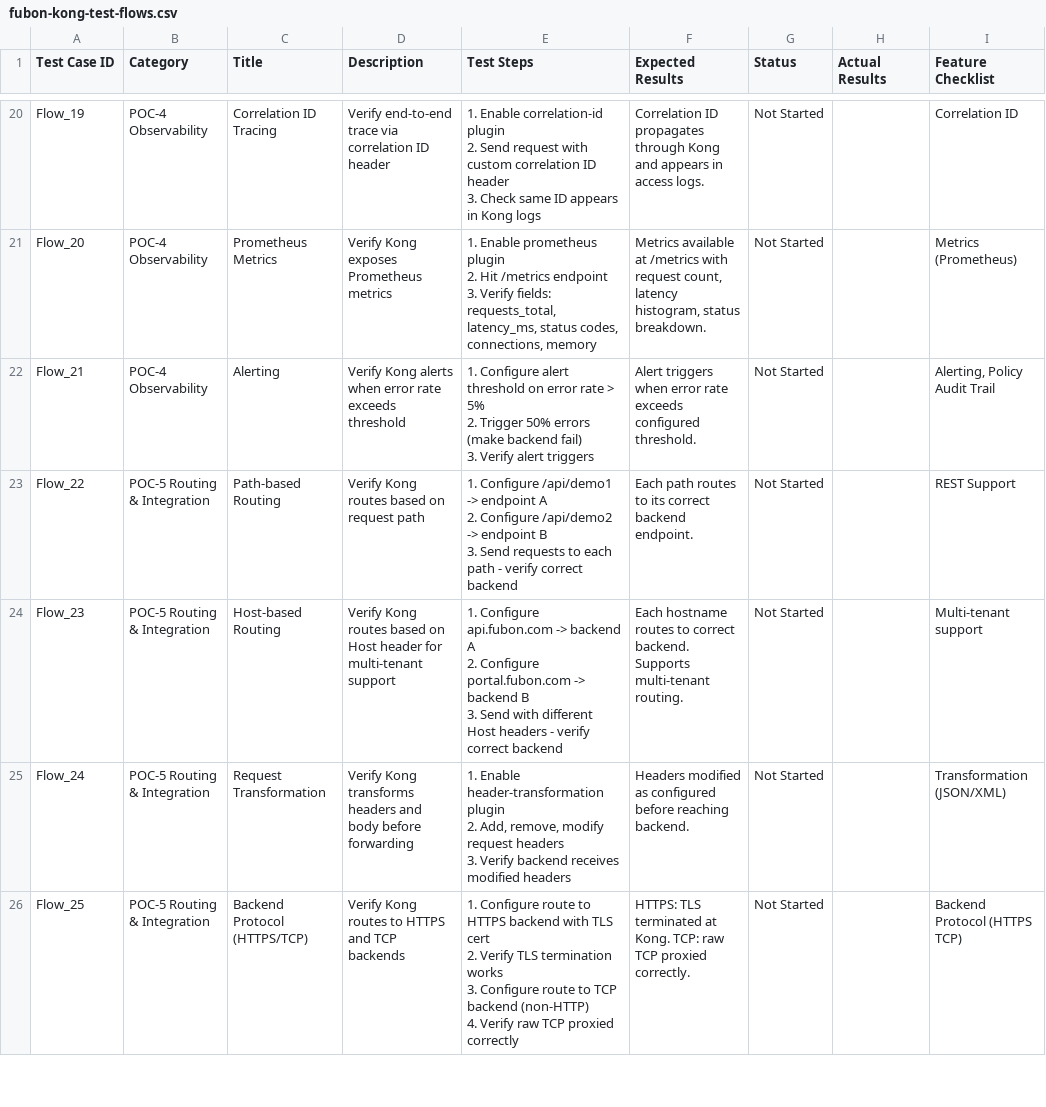
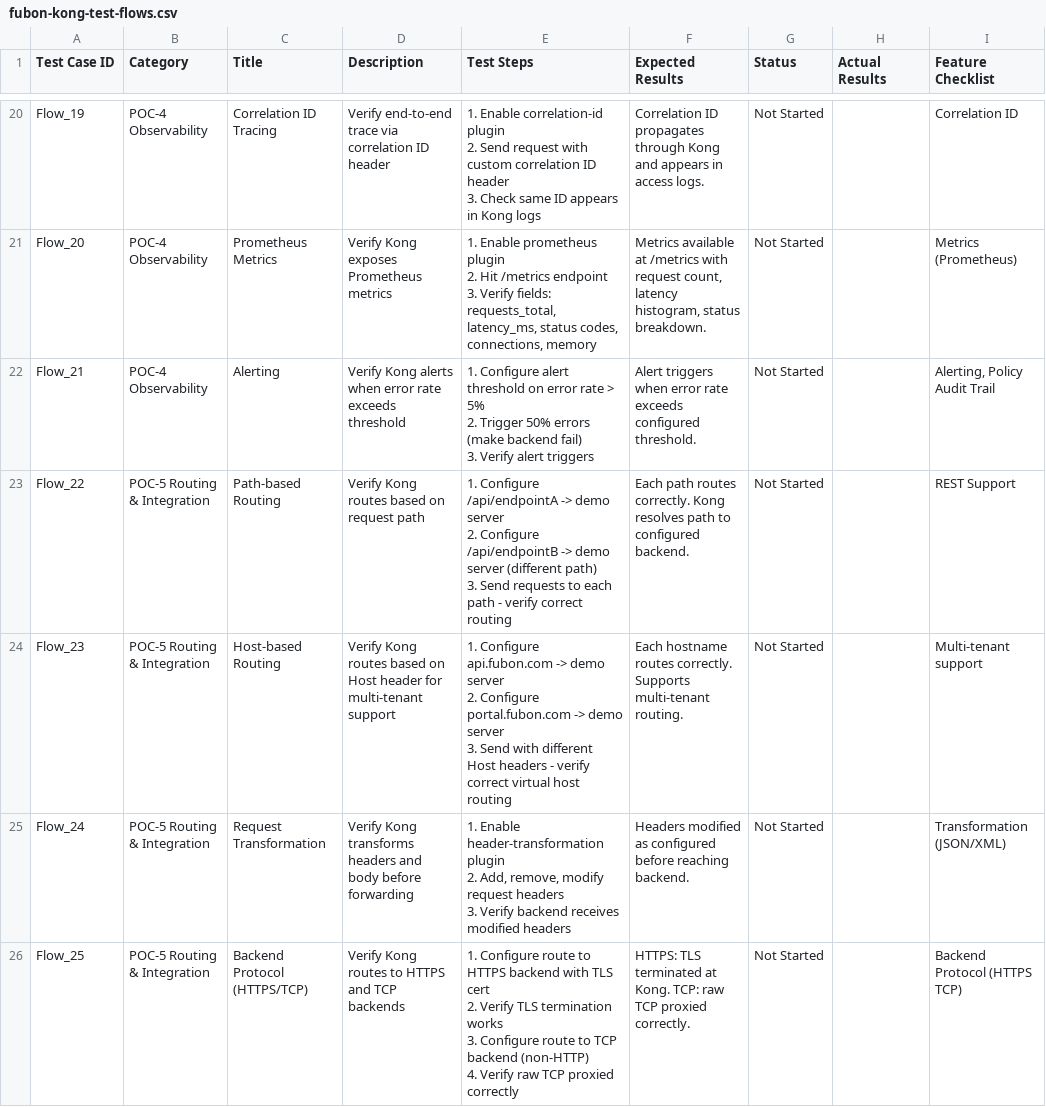
Before and after one commit to terrencelamkinet/GGDev, a CSV file: gg-dashboard/fubon-kong-test-flows.csv, drawn as a sheet; only a part is shown, gaps mark what is left out; the diff covers the shown part only.

```diff
--- a/gg-dashboard/fubon-kong-test-flows.csv
+++ b/gg-dashboard/fubon-kong-test-flows.csv
@@ -73,8 +76,8 @@ Flow_21,POC-4 Observability,Alerting,Verify Kong alerts when error rate exceeds
 3. Verify alert triggers",Alert triggers when error rate exceeds configured threshold.,Not Started,,"Alerting, Policy Audit Trail"
-Flow_22,POC-5 Routing & Integration,Path-based Routing,Verify Kong routes based on request path,"1. Configure /api/demo1 -> endpoint A
-2. Configure /api/demo2 -> endpoint B
-3. Send requests to each path - verify correct backend",Each path routes to its correct backend endpoint.,Not Started,,REST Support
-Flow_23,POC-5 Routing & Integration,Host-based Routing,Verify Kong routes based on Host header for multi-tenant support,"1. Configure api.fubon.com -> backend A
-2. Configure portal.fubon.com -> backend B
-3. Send with different Host headers - verify correct backend",Each hostname routes to correct backend. Supports multi-tenant routing.,Not Started,,Multi-tenant support
+Flow_22,POC-5 Routing & Integration,Path-based Routing,Verify Kong routes based on request path,"1. Configure /api/endpointA -> demo server
+2. Configure /api/endpointB -> demo server (different path)
+3. Send requests to each path - verify correct routing",Each path routes correctly. Kong resolves path to configured backend.,Not Started,,REST Support
+Flow_23,POC-5 Routing & Integration,Host-based Routing,Verify Kong routes based on Host header for multi-tenant support,"1. Configure api.fubon.com -> demo server
+2. Configure portal.fubon.com -> demo server
+3. Send with different Host headers - verify correct virtual host routing",Each hostname routes correctly. Supports multi-tenant routing.,Not Started,,Multi-tenant support
 Flow_24,POC-5 Routing & Integration,Request Transformation,Verify Kong transforms headers and body before forwarding,"1. Enable header-transformation plugin
```
Also changed, not shown: 12 edited cells elsewhere in this file, 1 other file.
